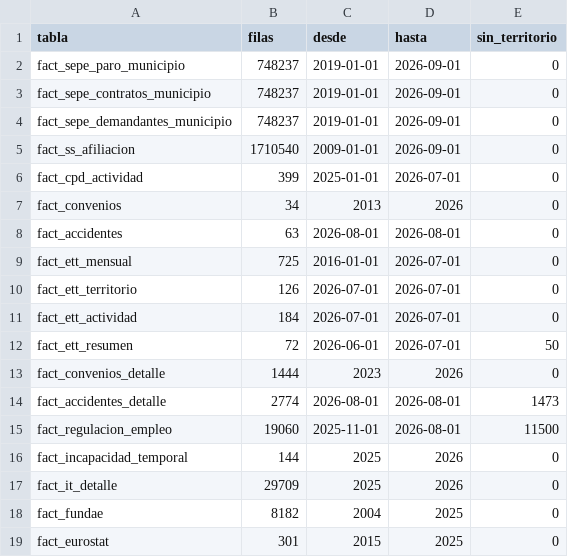
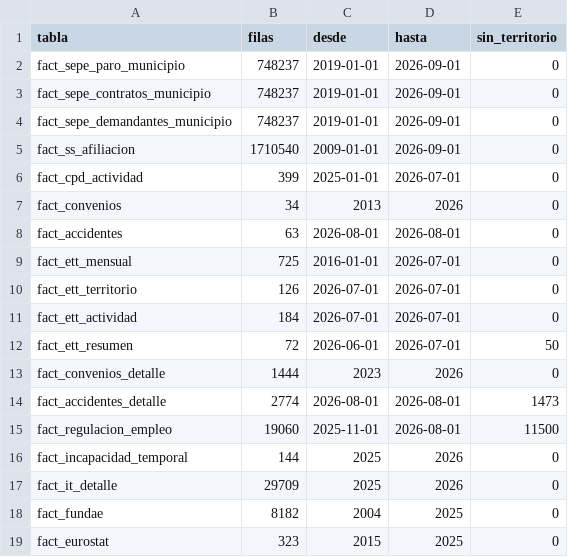
Before and after one commit to javiermcb/Dashboard_-Espa-a_Empleo, a CSV file: resultados/pipeline/resumen_fuentes.csv, drawn as a sheet.

```diff
--- a/resultados/pipeline/resumen_fuentes.csv
+++ b/resultados/pipeline/resumen_fuentes.csv
@@ -18,2 +18,2 @@ fact_it_detalle;29709;2025;2026;0
 fact_fundae;8182;2004;2025;0
-fact_eurostat;301;2015;2025;0
+fact_eurostat;323;2015;2025;0
```
Also changed, not shown: resultados/pipeline/catalogo_series.csv, resultados/pipeline/dim_tabla.csv, 7 other files.
